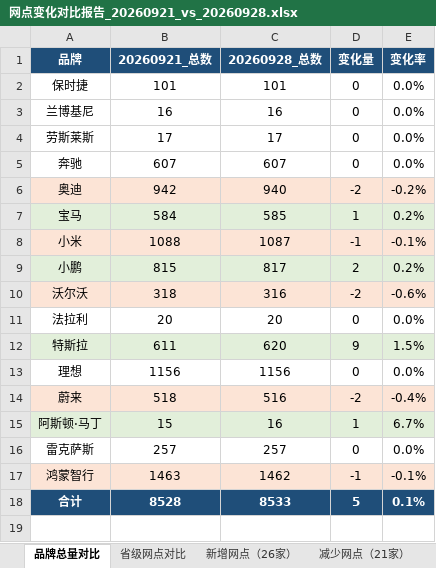
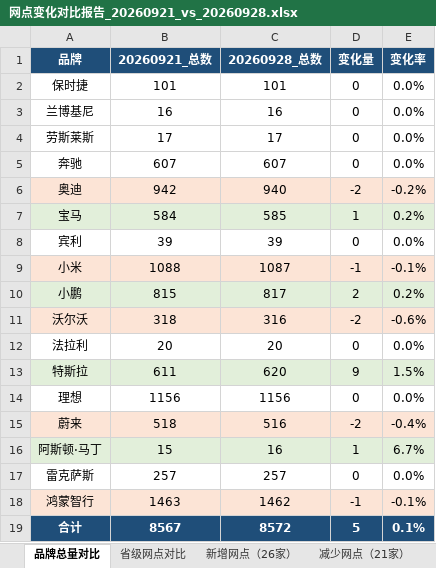
Before and after one commit to William-1225/William-1225.github.io, an Excel workbook: report/downloads/reports/网点变化对比报告_20260921_vs_20260928.xlsx, sheet 品牌总量对比, drawn as a sheet; values as stored, in another font and other column widths than the file's, no borders; addresses are those after the commit; the diff names each change by its address in the sheet, - before the commit and + after, or states it on an @@ line.

```diff
--- a/report/downloads/reports/网点变化对比报告_20260921_vs_20260928.xlsx (sheet 品牌总量对比)
+++ b/report/downloads/reports/网点变化对比报告_20260921_vs_20260928.xlsx (sheet 品牌总量对比)
+row 8: 宾利 | 39 | 39 | 0 | 0.0%
-B19: 8528
+B19: 8567
-C19: 8533
+C19: 8572
```
Also changed, not shown: sheet 省级网点对比, sheet 变更明细（16条）, sheet 减少网点（21家）, sheet 新增网点（26家）, report/downloads/reports/网点变化对比报告_20260504_vs_20260511.xlsx, report/downloads/reports/网点变化对比报告_20260914_vs_20260921.xlsx, 42 other files.
